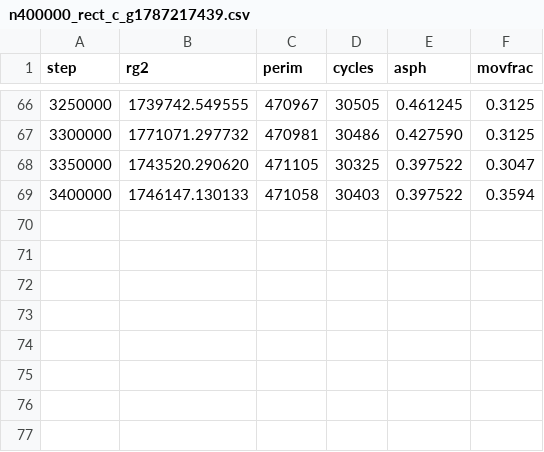
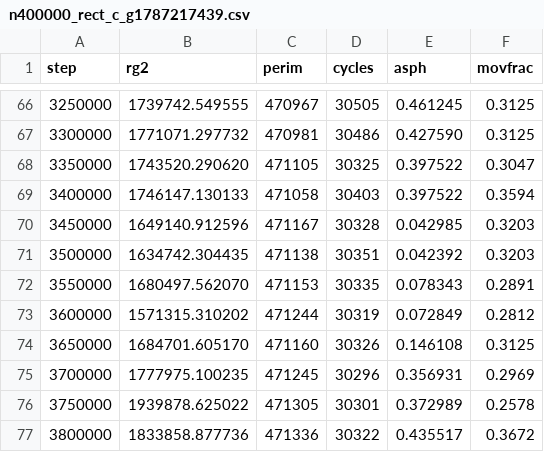
Before and after one commit to AdamScherlis/manyomino, a CSV file: results/prod/n400000_rect_c_g1787217439.csv, drawn as a sheet; only a part is shown, gaps mark what is left out.

```diff
--- a/results/prod/n400000_rect_c_g1787217439.csv
+++ b/results/prod/n400000_rect_c_g1787217439.csv
@@ -69 +69,9 @@ step,rg2,perim,cycles,asph,movfrac
 3400000,1746147.130133,471058,30403,0.397522,0.3594
+3450000,1649140.912596,471167,30328,0.042985,0.3203
+3500000,1634742.304435,471138,30351,0.042392,0.3203
+3550000,1680497.562070,471153,30335,0.078343,0.2891
+3600000,1571315.310202,471244,30319,0.072849,0.2812
+3650000,1684701.605170,471160,30326,0.146108,0.3125
+3700000,1777975.100235,471245,30296,0.356931,0.2969
+3750000,1939878.625022,471305,30301,0.372989,0.2578
+3800000,1833858.877736,471336,30322,0.435517,0.3672
```
Also changed, not shown: results/beta/n100000_b1000_g1787217440.csv, results/beta/n100000_b30_g1787217437.csv, 21 other files.
